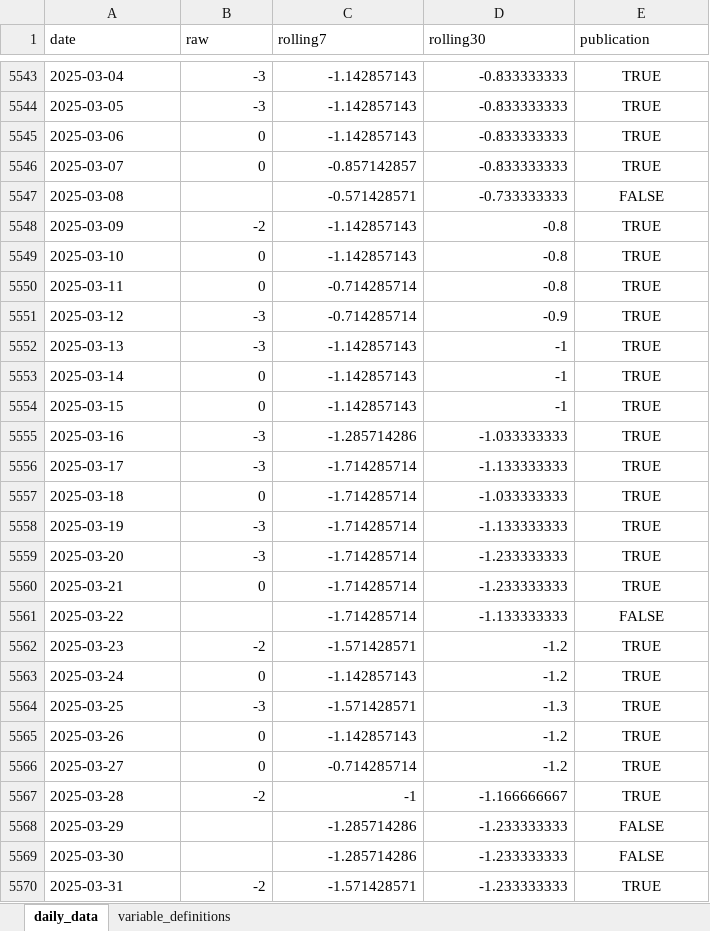
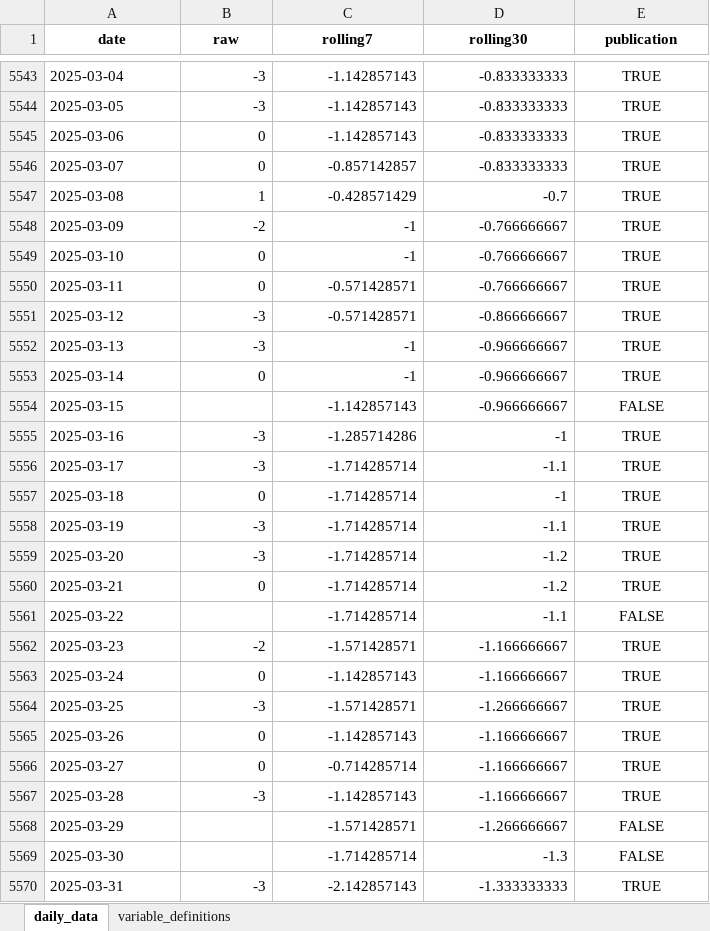
Before and after one commit to yangcy0126/dsi-index-site, an Excel workbook: data/US.xlsx, sheet daily_data, drawn as a sheet; only a part is shown, gaps mark what is left out; values as stored, in another font and other column widths than the file's, no borders; the diff covers the shown part only; the diff names each change by its address in the sheet, - before the commit and + after, or states it on an @@ line.

```diff
--- a/data/US.xlsx (sheet daily_data)
+++ b/data/US.xlsx (sheet daily_data)
@@ A1:E1 bold: off → on, alignment: left → center @@
-B5547 (raw): (empty)
+B5547 (raw): 1
-C5547 (rolling7): -0.571428571
+C5547 (rolling7): -0.428571429
-D5547 (rolling30): -0.733333333
+D5547 (rolling30): -0.7
-E5547 (publication): FALSE
+E5547 (publication): TRUE
-C5548:C5549 (rolling7): -1.142857143
+C5548:C5549 (rolling7): -1
-D5548:D5550 (rolling30): -0.8
+D5548:D5550 (rolling30): -0.766666667
-C5550:C5551 (rolling7): -0.714285714
+C5550:C5551 (rolling7): -0.571428571
-D5551 (rolling30): -0.9
+D5551 (rolling30): -0.866666667
-C5552:C5553 (rolling7): -1.142857143
+C5552:C5553 (rolling7): -1
-D5552:D5554 (rolling30): -1
+D5552:D5554 (rolling30): -0.966666667
-B5554 (raw): 0
+B5554 (raw): (empty)
-E5554 (publication): TRUE
+E5554 (publication): FALSE
-D5555 (rolling30): -1.033333333
+D5555 (rolling30): -1
-D5556 (rolling30): -1.133333333
+D5556 (rolling30): -1.1
-D5557 (rolling30): -1.033333333
+D5557 (rolling30): -1
-D5558 (rolling30): -1.133333333
+D5558 (rolling30): -1.1
-D5559:D5560 (rolling30): -1.233333333
+D5559:D5560 (rolling30): -1.2
-D5561 (rolling30): -1.133333333
+D5561 (rolling30): -1.1
-D5562:D5563 (rolling30): -1.2
+D5562:D5563 (rolling30): -1.166666667
-D5564 (rolling30): -1.3
+D5564 (rolling30): -1.266666667
-D5565:D5566 (rolling30): -1.2
+D5565:D5566 (rolling30): -1.166666667
-B5567 (raw): -2
+B5567 (raw): -3
-C5567 (rolling7): -1
+C5567 (rolling7): -1.142857143
-C5568 (rolling7): -1.285714286
+C5568 (rolling7): -1.571428571
-D5568 (rolling30): -1.233333333
+D5568 (rolling30): -1.266666667
-C5569 (rolling7): -1.285714286
+C5569 (rolling7): -1.714285714
-D5569 (rolling30): -1.233333333
+D5569 (rolling30): -1.3
-B5570 (raw): -2
+B5570 (raw): -3
-C5570 (rolling7): -1.571428571
+C5570 (rolling7): -2.142857143
-D5570 (rolling30): -1.233333333
+D5570 (rolling30): -1.333333333
```
Also changed, not shown: 231 edited cells elsewhere in this sheet, sheet variable_definitions, data/CA.xlsx, data/CN.xlsx, 35 other files.
